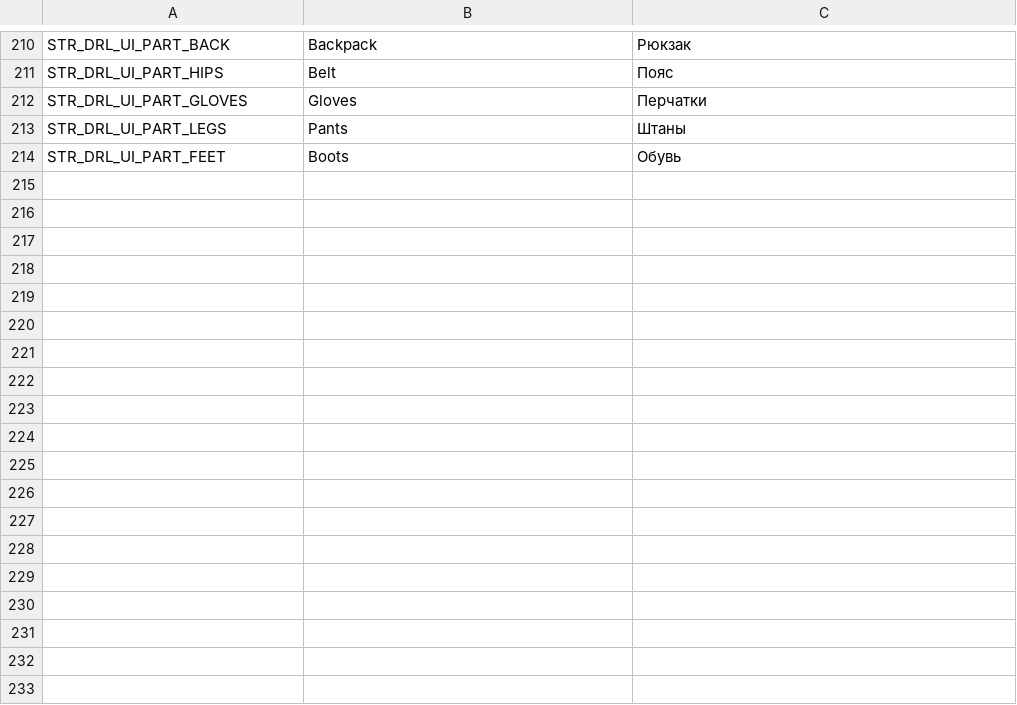
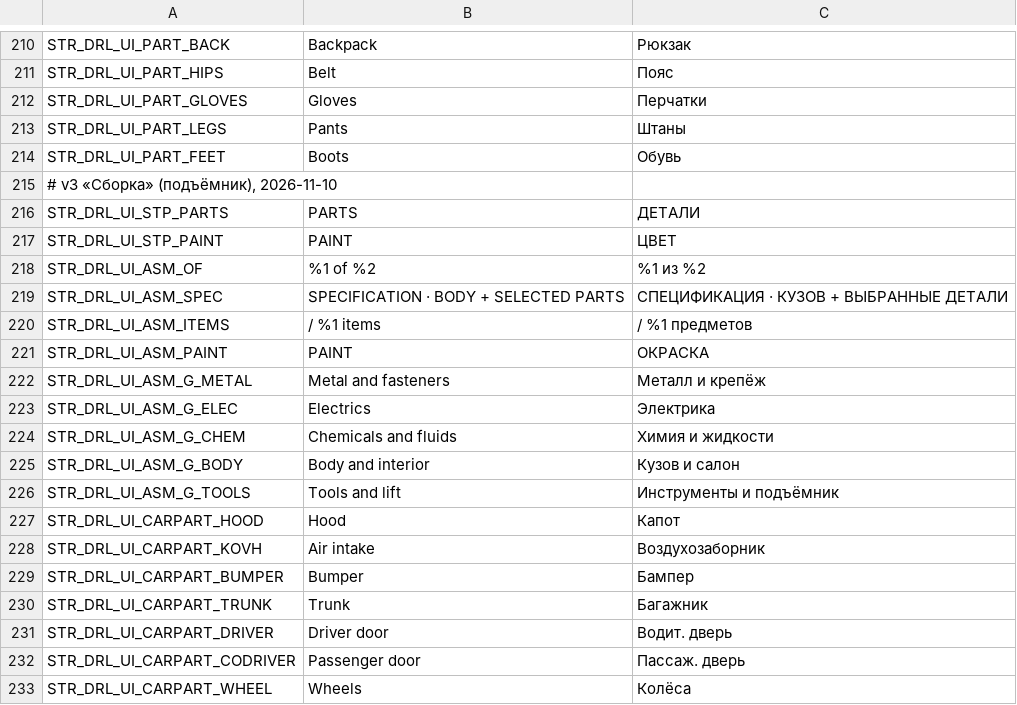
Before and after one commit to VoiceBoyce/DayZavr-Edit, a TSV file: modding/mod_vb_DRL_CraftMenu/ui_redesign/strings.tsv, drawn as a sheet; only a part is shown, gaps mark what is left out.

```diff
--- a/modding/mod_vb_DRL_CraftMenu/ui_redesign/strings.tsv
+++ b/modding/mod_vb_DRL_CraftMenu/ui_redesign/strings.tsv
@@ -214 +214,20 @@ STR_DRL_UI_PART_LEGS	Pants	Штаны
 STR_DRL_UI_PART_FEET	Boots	Обувь
+# v3 «Сборка» (подъёмник), 2026-11-10
+STR_DRL_UI_STP_PARTS	PARTS	ДЕТАЛИ
+STR_DRL_UI_STP_PAINT	PAINT	ЦВЕТ
+STR_DRL_UI_ASM_OF	%1 of %2	%1 из %2
+STR_DRL_UI_ASM_SPEC	SPECIFICATION · BODY + SELECTED PARTS	СПЕЦИФИКАЦИЯ · КУЗОВ + ВЫБРАННЫЕ ДЕТАЛИ
+STR_DRL_UI_ASM_ITEMS	/ %1 items	/ %1 предметов
+STR_DRL_UI_ASM_PAINT	PAINT	ОКРАСКА
+STR_DRL_UI_ASM_G_METAL	Metal and fasteners	Металл и крепёж
+STR_DRL_UI_ASM_G_ELEC	Electrics	Электрика
+STR_DRL_UI_ASM_G_CHEM	Chemicals and fluids	Химия и жидкости
+STR_DRL_UI_ASM_G_BODY	Body and interior	Кузов и салон
+STR_DRL_UI_ASM_G_TOOLS	Tools and lift	Инструменты и подъёмник
+STR_DRL_UI_CARPART_HOOD	Hood	Капот
+STR_DRL_UI_CARPART_KOVH	Air intake	Воздухозаборник
+STR_DRL_UI_CARPART_BUMPER	Bumper	Бампер
+STR_DRL_UI_CARPART_TRUNK	Trunk	Багажник
+STR_DRL_UI_CARPART_DRIVER	Driver door	Водит. дверь
+STR_DRL_UI_CARPART_CODRIVER	Passenger door	Пассаж. дверь
+STR_DRL_UI_CARPART_WHEEL	Wheels	Колёса
```
Also changed, not shown: modding/mod_vb_DRL_CraftMenu/DRL_CraftMenu/stringtable.csv, 4 other files.
